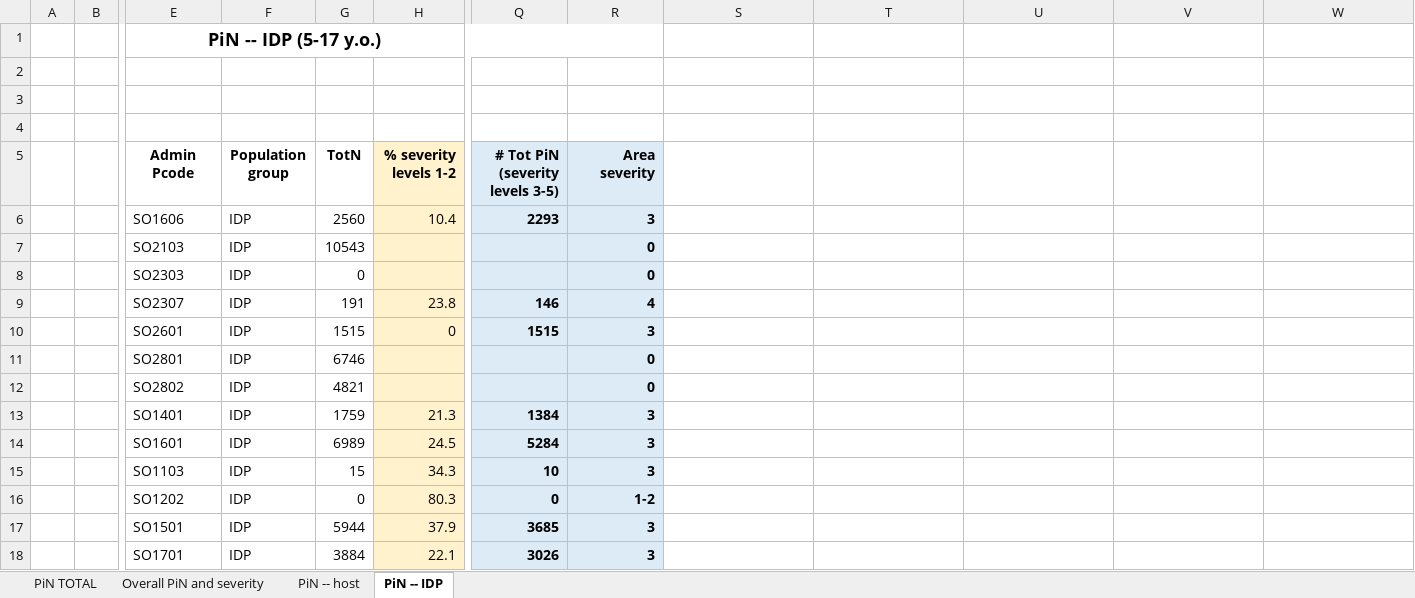
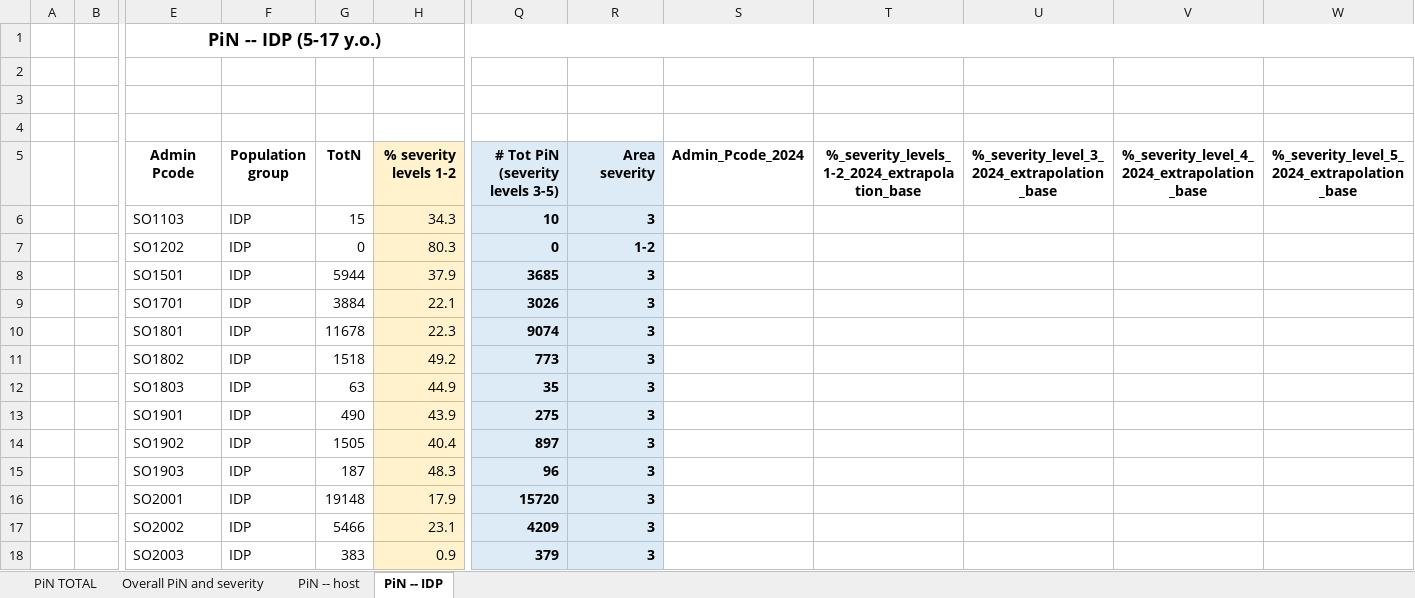
Before and after one commit to martivit/pin-calculation-app, an Excel workbook: platform_PiN_output/Somalia___SOM/PiN_step2_Somalia___SOM_1022_04PM.xlsx, sheet PiN -- IDP, drawn as a sheet; only a part is shown, gaps mark what is left out; the shorter side is filled out with more unchanged rows; values as stored, in another font and other column widths than the file's, no borders; rows hold the shown columns only; the diff names each change by its address in the sheet, - before the commit and + after, or states it on an @@ line.

```diff
--- a/platform_PiN_output/Somalia___SOM/PiN_step2_Somalia___SOM_1022_04PM.xlsx (sheet PiN -- IDP)
+++ b/platform_PiN_output/Somalia___SOM/PiN_step2_Somalia___SOM_1022_04PM.xlsx (sheet PiN -- IDP)
-E1:R1 merged
+E1:W1 merged
-S5: (empty)
+S5: Admin_Pcode_2024
-T5: (empty)
+T5: %_severity_levels_1-2_2024_extrapolation_base
-U5: (empty)
+U5: %_severity_level_3_2024_extrapolation_base
-V5: (empty)
+V5: %_severity_level_4_2024_extrapolation_base
-W5: (empty)
+W5: %_severity_level_5_2024_extrapolation_base
-row 6:  |  | SO1606 | IDP | 2560 | 10.4 | 2293 | 3
-row 7:  |  | SO2103 | IDP | 10543 |  |  | 0
-row 8:  |  | SO2303 | IDP | 0 |  |  | 0
-row 9:  |  | SO2307 | IDP | 191 | 23.8 | 146 | 4
-row 10:  |  | SO2601 | IDP | 1515 | 0 | 1515 | 3
-row 11:  |  | SO2801 | IDP | 6746 |  |  | 0
-row 12:  |  | SO2802 | IDP | 4821 |  |  | 0
-row 13:  |  | SO1401 | IDP | 1759 | 21.3 | 1384 | 3
-row 14:  |  | SO1601 | IDP | 6989 | 24.5 | 5284 | 3
```
Also changed, not shown: sheet PiN -- host, sheet Overall PiN and severity, sheet PiN TOTAL.
